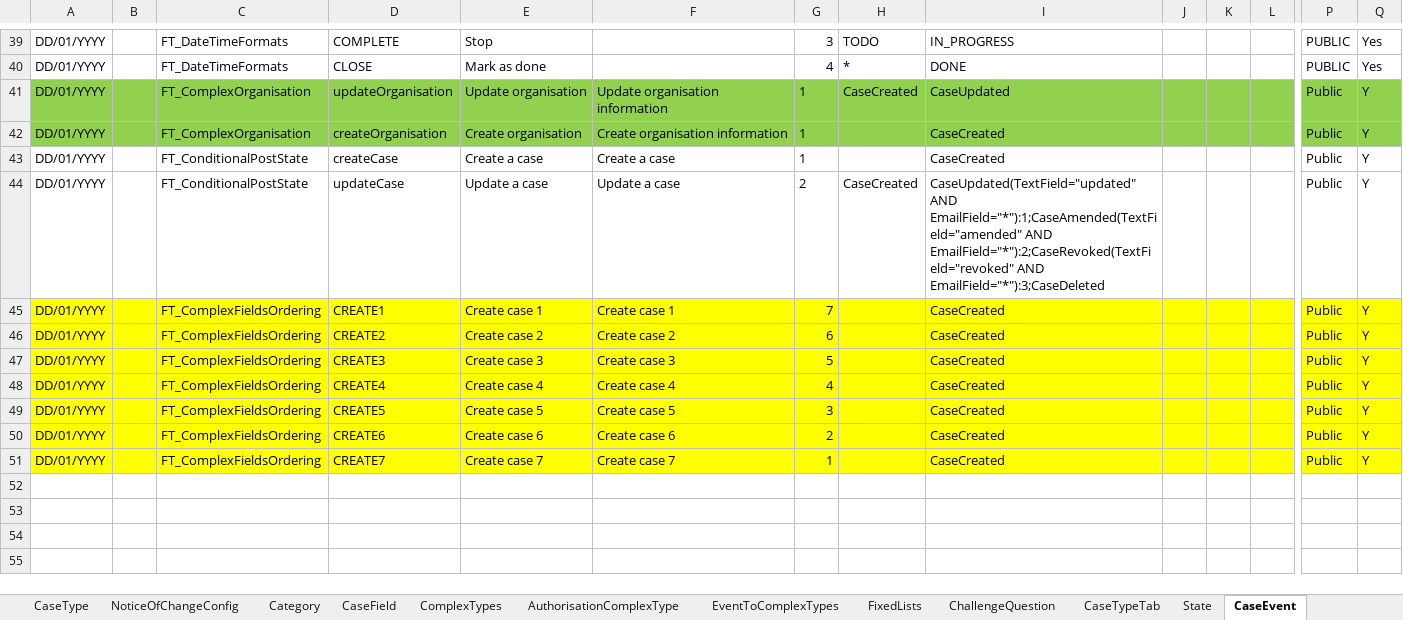
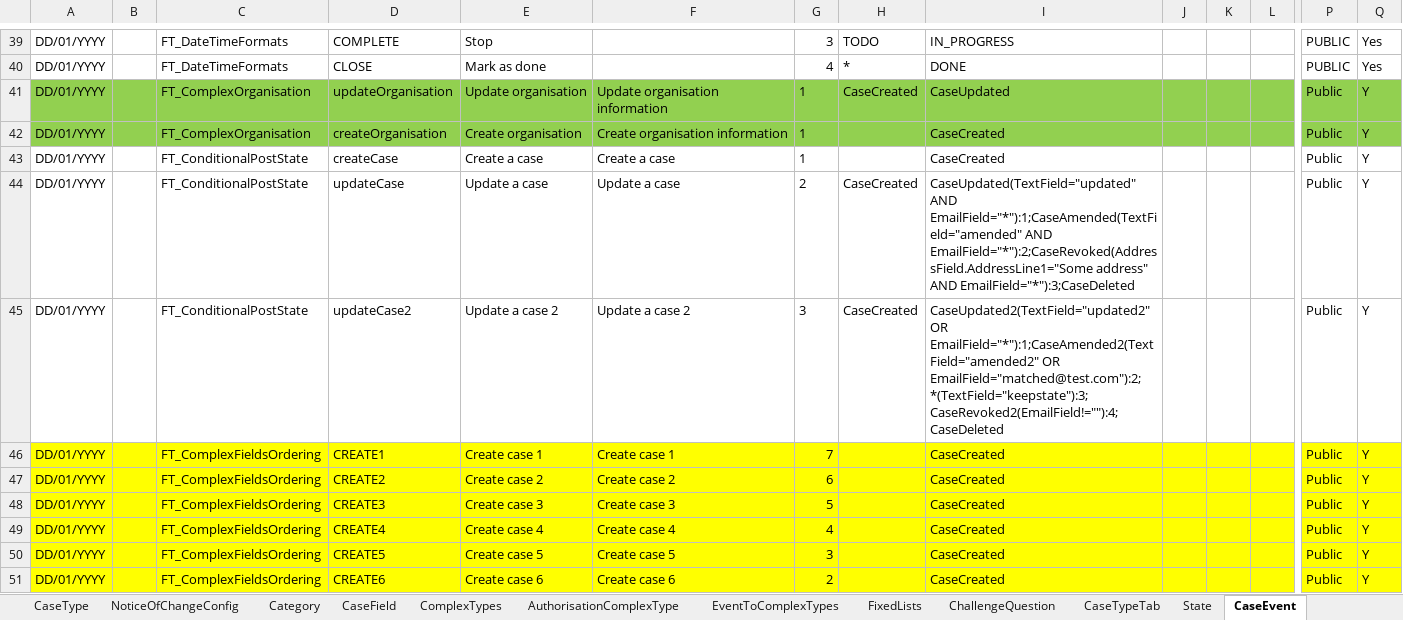
Before and after one commit to hmcts/befta-fw, an Excel workbook: src/main/resources/uk/gov/hmcts/befta/dse/ccd/definitions/excel/BEFTA_Master_Definition.xlsx, sheet CaseEvent, drawn as a sheet; only a part is shown, gaps mark what is left out; the shorter side is filled out with more unchanged rows; values as stored, in another font and other column widths than the file's, no borders; table styles not drawn; rows hold the shown columns only; the diff names each change by its address in the sheet, - before the commit and + after, or states it on an @@ line.

Commit message:
RDM-9587 Conditional Post States

```diff
--- a/src/main/resources/uk/gov/hmcts/befta/dse/ccd/definitions/excel/BEFTA_Master_Definition.xlsx (sheet CaseEvent)
+++ b/src/main/resources/uk/gov/hmcts/befta/dse/ccd/definitions/excel/BEFTA_Master_Definition.xlsx (sheet CaseEvent)
-I44: …EmailField="*"):1;CaseAmended(TextField="amended" AND EmailField="*"):2;CaseRevoked(TextField="revoked" AND EmailField="*"):3;CaseDeleted
+I44: …EmailField="*"):1;CaseAmended(TextField="amended" AND EmailField="*"):2;CaseRevoked(AddressField.AddressLine1="Some address" AND EmailField="*"):3;CaseDeleted
+row 45: DD/01/YYYY |  | FT_ConditionalPostState | updateCase2 | Update a case 2 | Update a case 2 | 3 | CaseCreated | CaseUpdated2(TextField="updated2" OR EmailField="*"):1;CaseAmended2(TextField="amended2" OR EmailField="matched@test.com"):2;*(TextField="keepstate"):3;CaseRevoked2(EmailField!=""):4;CaseDeleted |  |  |  | Public | Y
```
Also changed, not shown: sheet CaseEventToFields, sheet State, sheet AuthorisationCaseEvent, 4 other files.
